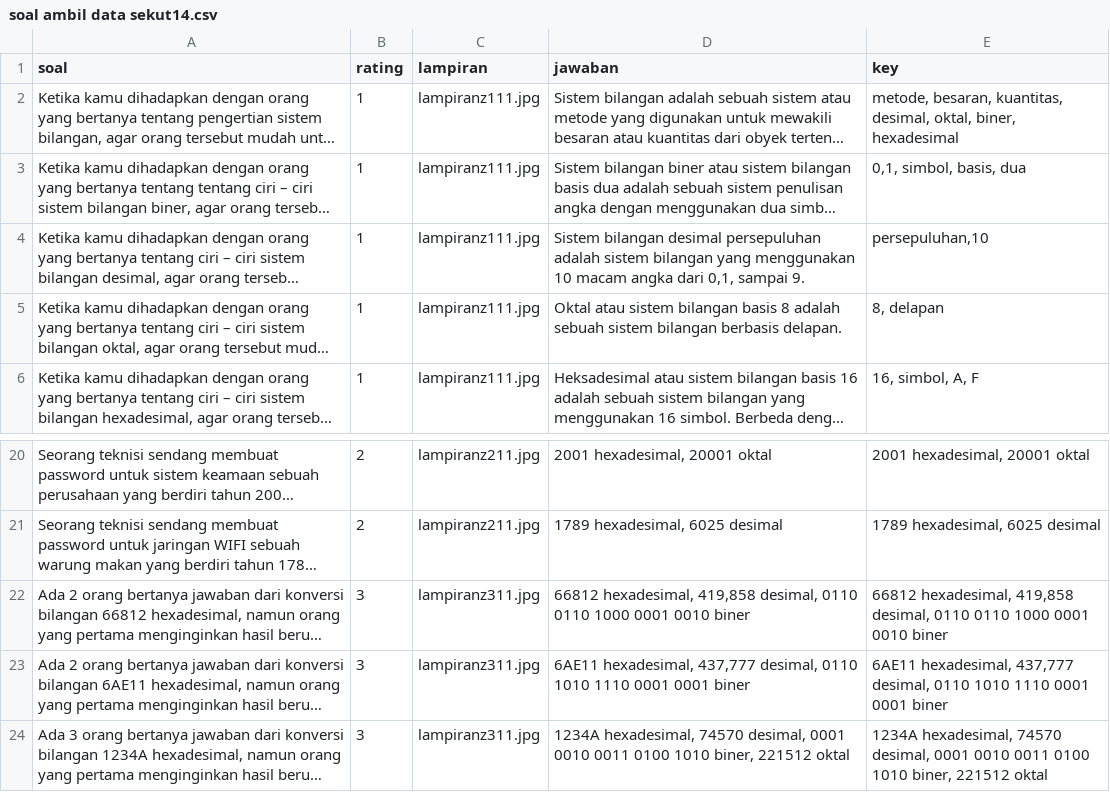
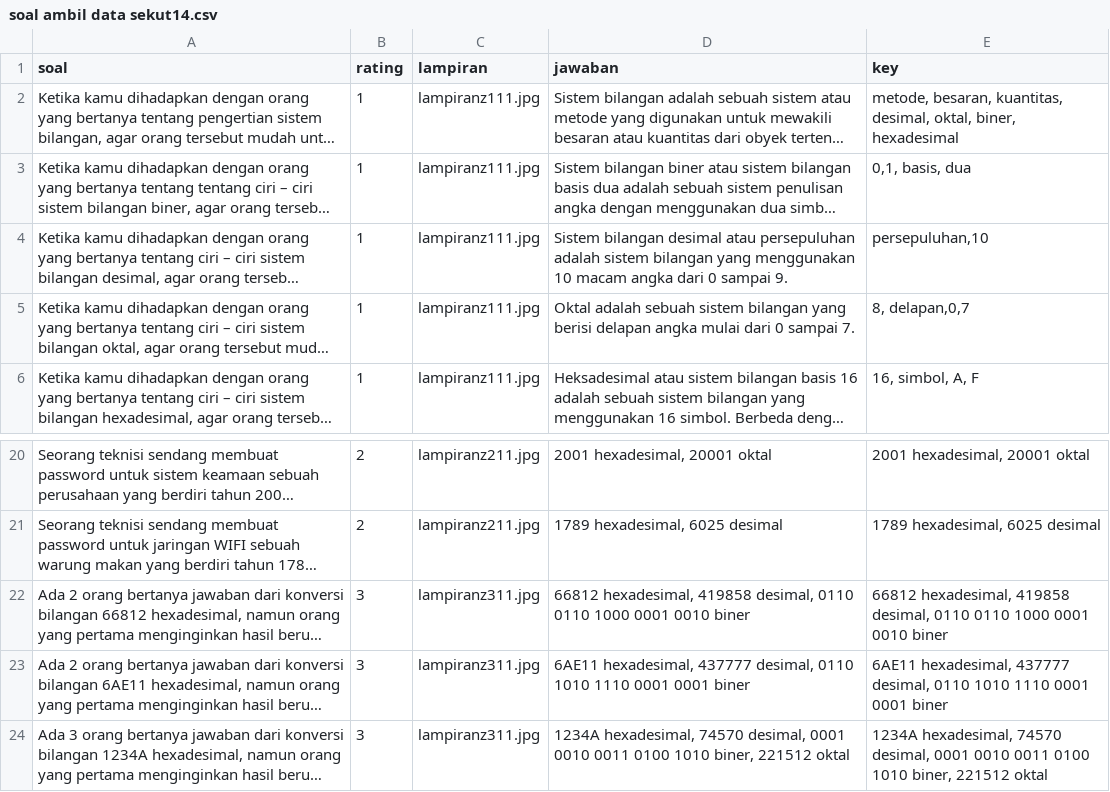
Before and after one commit to Arie-Kusuma/template, a CSV file: soaldir/soal ambil data sekut14.csv, drawn as a sheet; only a part is shown, gaps mark what is left out; long unchanged cells end in …; the diff names each change by its address in the sheet, - before the commit and + after, or states it on an @@ line.

```diff
--- a/soaldir/soal ambil data sekut14.csv
+++ b/soaldir/soal ambil data sekut14.csv
-E3 (key): 0,1, simbol, basis, dua
+E3 (key): 0,1, basis, dua
-D4 (jawaban): …bilangan desimal persepuluhan adalah sistem bilangan yang menggunakan 10 macam angka dari 0,1, sampai 9.
+D4 (jawaban): …bilangan desimal atau persepuluhan adalah sistem bilangan yang menggunakan 10 macam angka dari 0 sampai 9.
-D5 (jawaban): Oktal atau sistem bilangan basis 8 adalah sebuah sistem bilangan berbasis delapan.
+D5 (jawaban): Oktal adalah sebuah sistem bilangan yang berisi delapan angka mulai dari 0 sampai 7.
-E5 (key): 8, delapan
+E5 (key): 8, delapan,0,7
-D22 (jawaban): 66812 hexadesimal, 419,858 desimal, 0110…
+D22 (jawaban): 66812 hexadesimal, 419858 desimal, 0110…
-E22 (key): 66812 hexadesimal, 419,858 desimal, 0110…
+E22 (key): 66812 hexadesimal, 419858 desimal, 0110…
-D23 (jawaban): 6AE11 hexadesimal, 437,777 desimal, 0110…
+D23 (jawaban): 6AE11 hexadesimal, 437777 desimal, 0110…
-E23 (key): 6AE11 hexadesimal, 437,777 desimal, 0110…
+E23 (key): 6AE11 hexadesimal, 437777 desimal, 0110…
```
Also changed, not shown: 14 other files.
